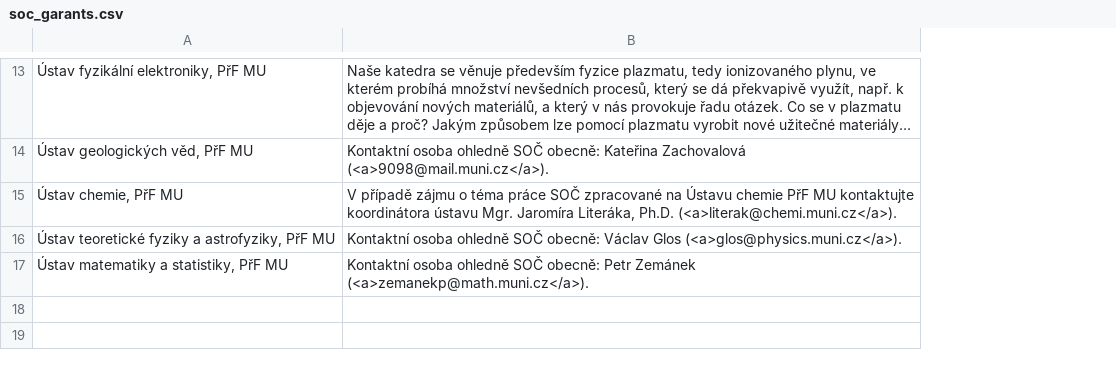
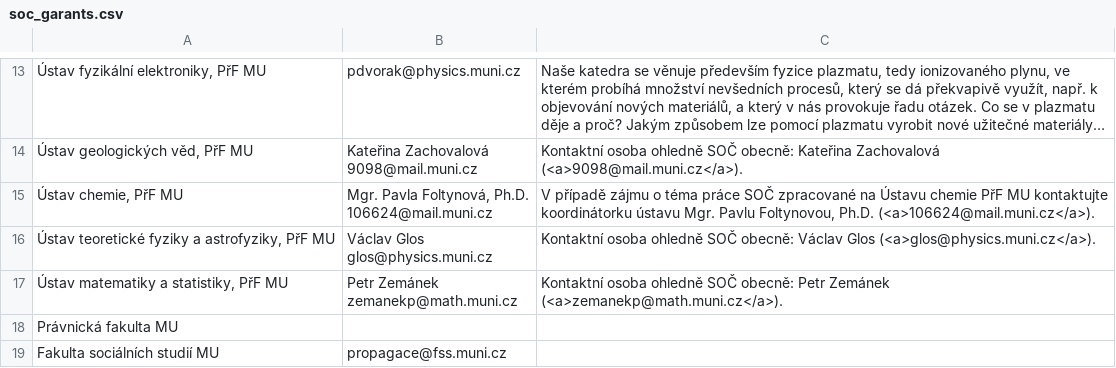
Before and after one commit to zverinec/prostredoskolaky-web, a CSV file: data/soc_garants.csv, drawn as a sheet; only a part is shown, gaps mark what is left out; long unchanged cells end in …; addresses are those after the commit; ↵ is a line break in a cell; the diff covers the shown part only; the diff names each change by its address in the sheet, - before the commit and + after, or states it on an @@ line.

```diff
--- a/data/soc_garants.csv
+++ b/data/soc_garants.csv
+column B, rows 13-17: pdvorak@physics.muni.cz | Kateřina Zachovalová ↵ 9098@mail.muni.cz | Mgr. Pavla Foltynová, Ph.D. ↵ 106624@mail.muni.cz | Václav Glos ↵ glos@physics.muni.cz | Petr Zemánek ↵ zemanekp@math.muni.cz
-C15: …MU kontaktujte koordinátora ústavu Mgr. Jaromíra Literáka, Ph.D. (<a>literak@chemi.muni.cz</a>).
+C15: …MU kontaktujte koordinátorku ústavu Mgr. Pavlu Foltynovou, Ph.D. (<a>106624@mail.muni.cz</a>).
+row 18: Právnická fakulta MU
+row 19: Fakulta sociálních studií MU | propagace@fss.muni.cz
```
Also changed, not shown: 5 added rows and 1 edited cell elsewhere in this file, data/activities.csv, data/soc_topics_prf.csv, 7 other files.
